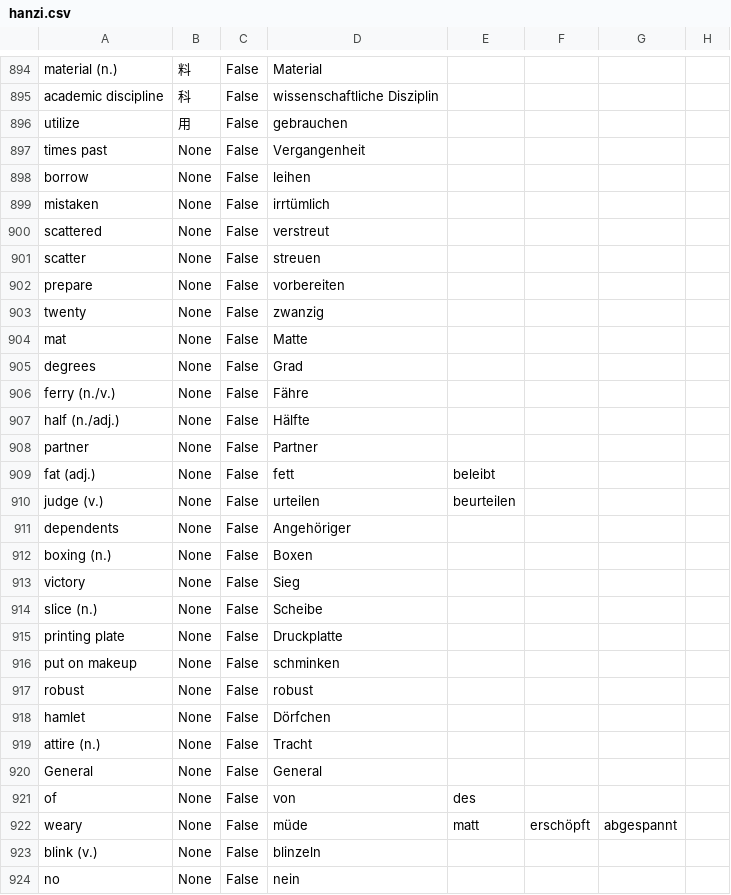
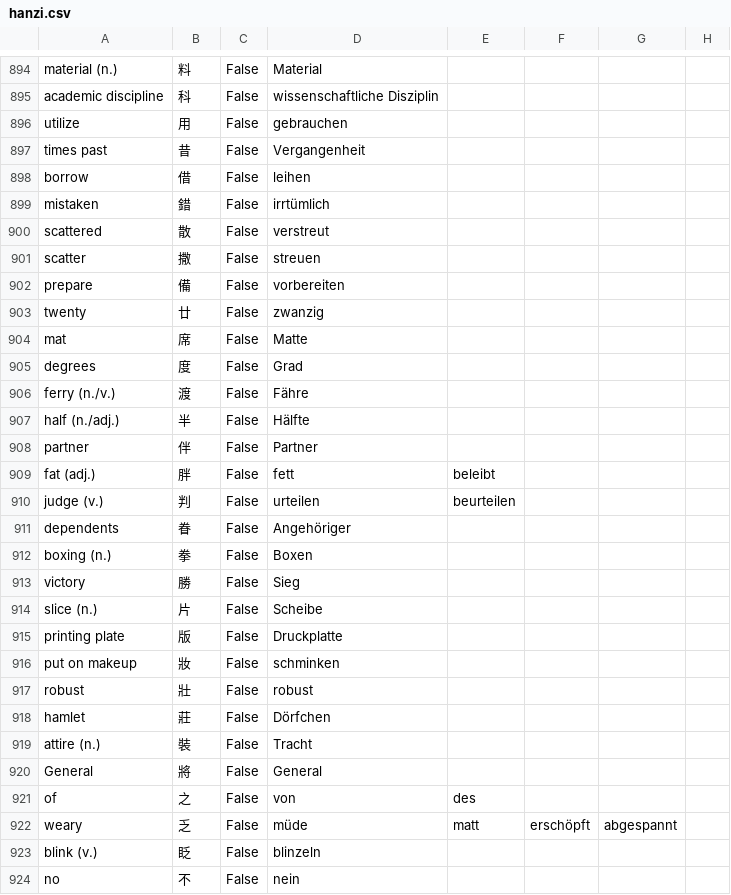
Before and after one commit to marcaltmann/hanzi, a CSV file: hanzi.csv, drawn as a sheet; only a part is shown, gaps mark what is left out; the diff covers the shown part only.

Commit message:
Lesson 31

```diff
--- a/hanzi.csv
+++ b/hanzi.csv
@@ -896,29 +896,29 @@ academic discipline,科,False,wissenschaftliche Disziplin,,,,
 utilize,用,False,gebrauchen,,,,
-times past,None,False,Vergangenheit,,,,
-borrow,None,False,leihen,,,,
-mistaken,None,False,irrtümlich,,,,
-scattered,None,False,verstreut,,,,
-scatter,None,False,streuen,,,,
-prepare,None,False,vorbereiten,,,,
-twenty,None,False,zwanzig,,,,
-mat,None,False,Matte,,,,
-degrees,None,False,Grad,,,,
-ferry (n./v.),None,False,Fähre,,,,
-half (n./adj.),None,False,Hälfte,,,,
-partner,None,False,Partner,,,,
-fat (adj.),None,False,fett,beleibt,,,
-judge (v.),None,False,urteilen,beurteilen,,,
-dependents,None,False,Angehöriger,,,,
-boxing (n.),None,False,Boxen,,,,
-victory,None,False,Sieg,,,,
-slice (n.),None,False,Scheibe,,,,
-printing plate,None,False,Druckplatte,,,,
-put on makeup,None,False,schminken,,,,
-robust,None,False,robust,,,,
-hamlet,None,False,Dörfchen,,,,
-attire (n.),None,False,Tracht,,,,
-General,None,False,General,,,,
-of,None,False,von,des,,,
-weary,None,False,müde,matt,erschöpft,abgespannt,
-blink (v.),None,False,blinzeln,,,,
-no,None,False,nein,,,,
+times past,昔,False,Vergangenheit,,,,
+borrow,借,False,leihen,,,,
+mistaken,錯,False,irrtümlich,,,,
+scattered,散,False,verstreut,,,,
+scatter,撒,False,streuen,,,,
+prepare,備,False,vorbereiten,,,,
+twenty,廿,False,zwanzig,,,,
+mat,席,False,Matte,,,,
+degrees,度,False,Grad,,,,
+ferry (n./v.),渡,False,Fähre,,,,
+half (n./adj.),半,False,Hälfte,,,,
+partner,伴,False,Partner,,,,
+fat (adj.),胖,False,fett,beleibt,,,
+judge (v.),判,False,urteilen,beurteilen,,,
+dependents,眷,False,Angehöriger,,,,
+boxing (n.),拳,False,Boxen,,,,
+victory,勝,False,Sieg,,,,
+slice (n.),片,False,Scheibe,,,,
+printing plate,版,False,Druckplatte,,,,
+put on makeup,妝,False,schminken,,,,
+robust,壯,False,robust,,,,
+hamlet,莊,False,Dörfchen,,,,
+attire (n.),裝,False,Tracht,,,,
+General,將,False,General,,,,
+of,之,False,von,des,,,
+weary,乏,False,müde,matt,erschöpft,abgespannt,
+blink (v.),眨,False,blinzeln,,,,
+no,不,False,nein,,,,
```
Also changed, not shown: 2 edited cells elsewhere in this file.
